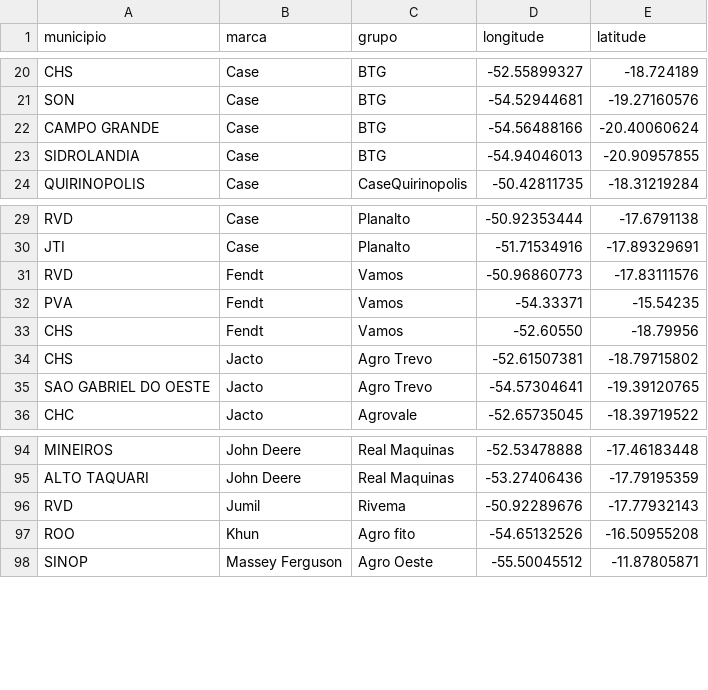
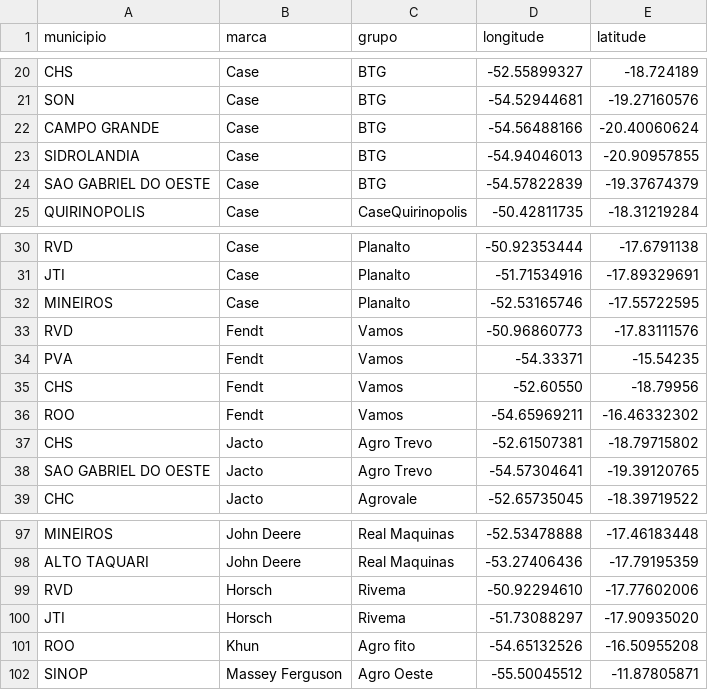
Before and after one commit to andremanzano/maps_concessionary, a CSV file: concessionarias.csv, drawn as a sheet; only a part is shown, gaps mark what is left out.

Commit message:
Update concessionarias.csv

```diff
--- a/concessionarias.csv
+++ b/concessionarias.csv
@@ -23,2 +23,3 @@ CAMPO GRANDE,Case,BTG,-54.56488166,-20.40060624
 SIDROLANDIA,Case,BTG,-54.94046013,-20.90957855
+SAO GABRIEL DO OESTE,Case,BTG,-54.57822839,-19.37674379
 QUIRINOPOLIS,Case,CaseQuirinopolis,-50.42811735,-18.31219284
@@ -30,2 +31,3 @@ RVD,Case,Planalto,-50.92353444,-17.6791138
 JTI,Case,Planalto,-51.71534916,-17.89329691
+MINEIROS,Case,Planalto,-52.53165746,-17.55722595
 RVD,Fendt,Vamos,-50.96860773,-17.83111576
@@ -33,2 +35,3 @@ PVA,Fendt,Vamos,-54.33371,-15.54235
 CHS,Fendt,Vamos,-52.60550,-18.79956
+ROO,Fendt,Vamos,-54.65969211,-16.46332302
 CHS,Jacto,Agro Trevo,-52.61507381,-18.79715802
@@ -95,3 +98,4 @@ MINEIROS,John Deere,Real Maquinas,-52.53478888,-17.46183448
 ALTO TAQUARI,John Deere,Real Maquinas,-53.27406436,-17.79195359
-RVD,Jumil,Rivema,-50.92289676,-17.77932143
+RVD,Horsch,Rivema,-50.92294610,-17.77602006
+JTI,Horsch,Rivema,-51.73088297,-17.90935020
 ROO,Khun,Agro fito,-54.65132526,-16.50955208
```
